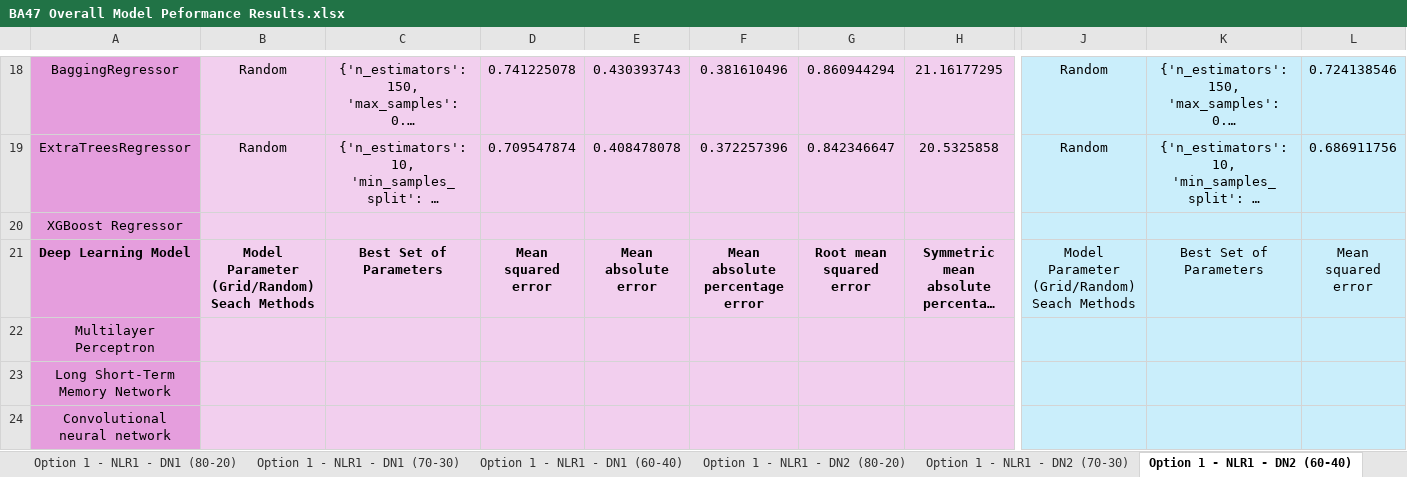
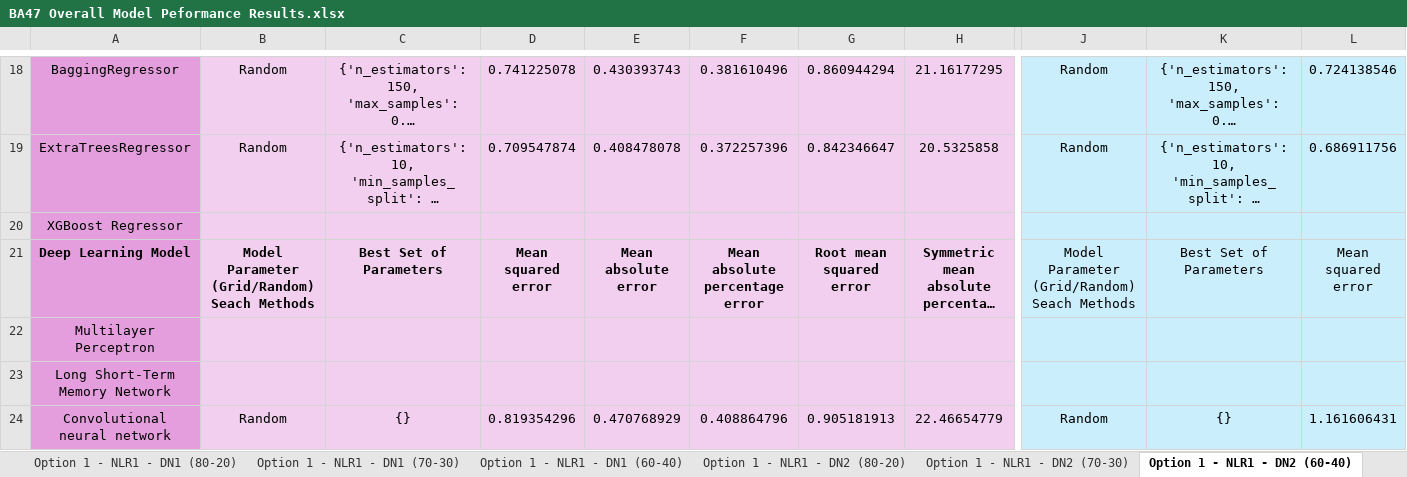
Before and after one commit to oleeveeuh/gr-WPI-UMASS-TOD-Prediction, an Excel workbook: data/performance_sheets_option3/window1/BA47 Overall Model Peformance Results.xlsx, sheet Option 1 - NLR1 - DN2 (60-40), drawn as a sheet; only a part is shown, gaps mark what is left out; long unchanged cells end in …; values as stored, in another font and other column widths than the file's, no borders; the diff covers the shown part only; the diff names each change by its address in the sheet, - before the commit and + after, or states it on an @@ line.

```diff
--- a/data/performance_sheets_option3/window1/BA47 Overall Model Peformance Results.xlsx (sheet Option 1 - NLR1 - DN2 (60-40))
+++ b/data/performance_sheets_option3/window1/BA47 Overall Model Peformance Results.xlsx (sheet Option 1 - NLR1 - DN2 (60-40))
-B24: (empty)
+B24: Random
-C24: (empty)
+C24: {}
-D24: (empty)
+D24: 0.819354296
-E24: (empty)
+E24: 0.470768929
-F24: (empty)
+F24: 0.408864796
-G24: (empty)
+G24: 0.905181913
-H24: (empty)
+H24: 22.46654779
-J24: (empty)
+J24: Random
-K24: (empty)
+K24: {}
-L24: (empty)
+L24: 1.161606431
```
Also changed, not shown: 4 edited cells elsewhere in this sheet, sheet Option 1 - NLR1 - DN2 (80-20), sheet Option 1 - NLR1 - DN1 (80-20), sheet Option 1 - NLR1 - DN1 (70-30), sheet Option 1 - NLR1 - DN2 (70-30), sheet Option 1 - LR1 - DN2 (70-30), sheet Option 1 - LR1 - DN2 (80-20), 17 more sheets, data/performance_sheets_option3/window1/BA11 Overall Model Peformance Results.xlsx, data/performance_sheets_option3/window2/BA11 Overall Model Peformance Results.xlsx, 3 other files.
